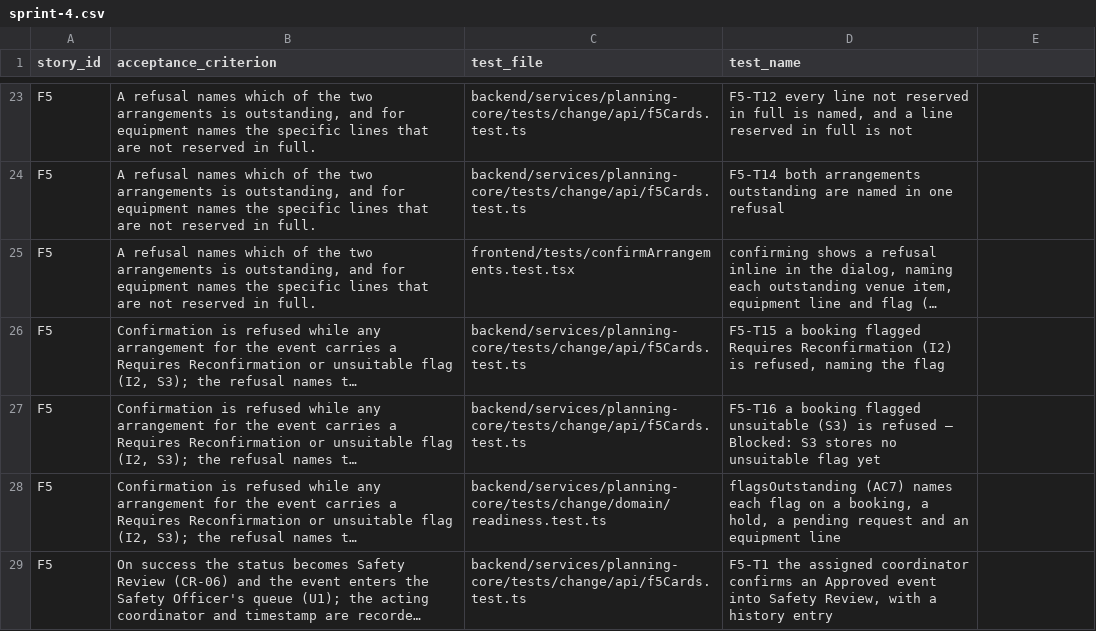
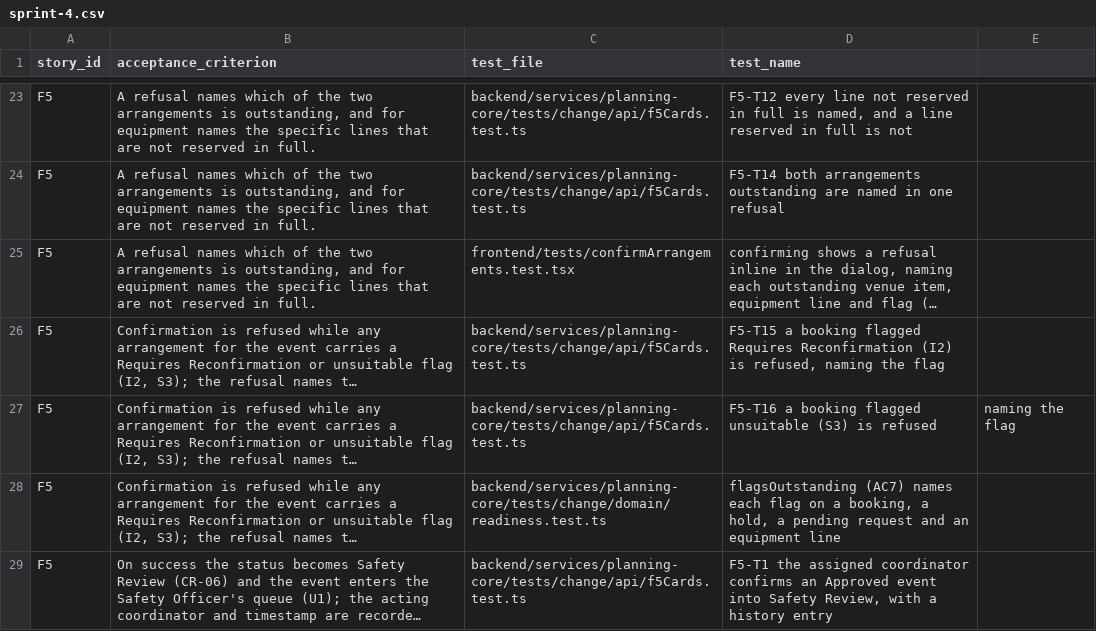
Before and after one commit to raphaelkwek/event-planning-and-venue-booking-system, a CSV file: documentation/traceability/sprint-4.csv, drawn as a sheet; only a part is shown, gaps mark what is left out; long unchanged cells end in …; the diff names each change by its address in the sheet, - before the commit and + after, or states it on an @@ line.

Commit message:
test(s3): a test per card

```diff
--- a/documentation/traceability/sprint-4.csv
+++ b/documentation/traceability/sprint-4.csv
-D27 (test_name): …is refused — Blocked: S3 stores no unsuitable flag yet
+D27 (test_name): …is refused
-E27: (empty)
+E27: naming the flag
```
Also changed, not shown: 12 other files.
